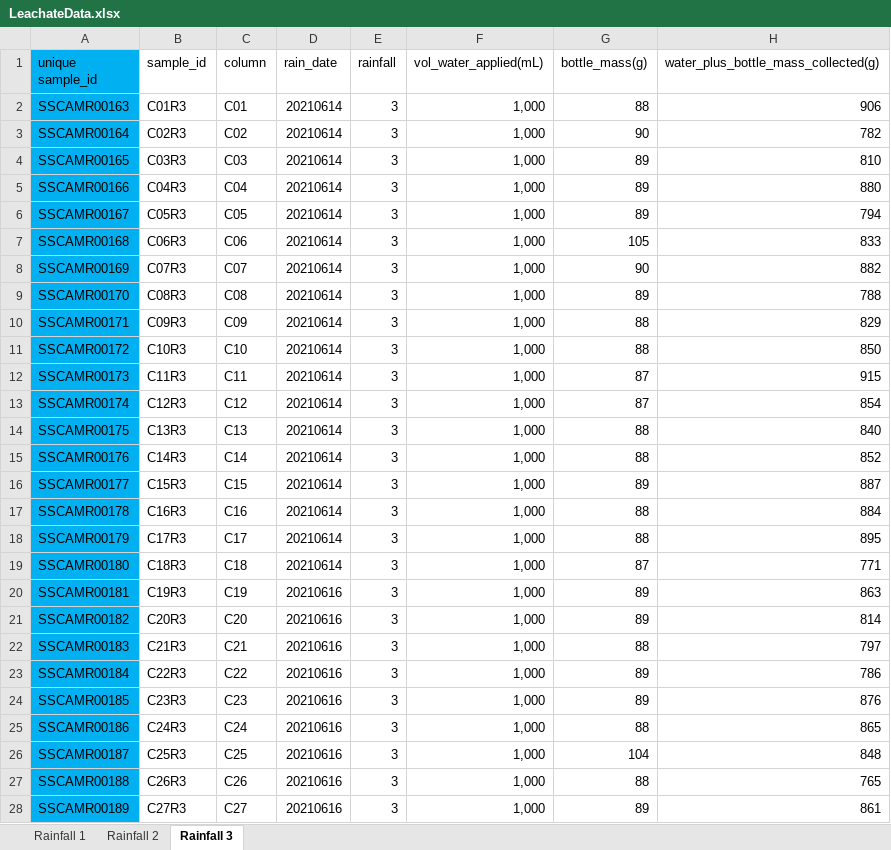
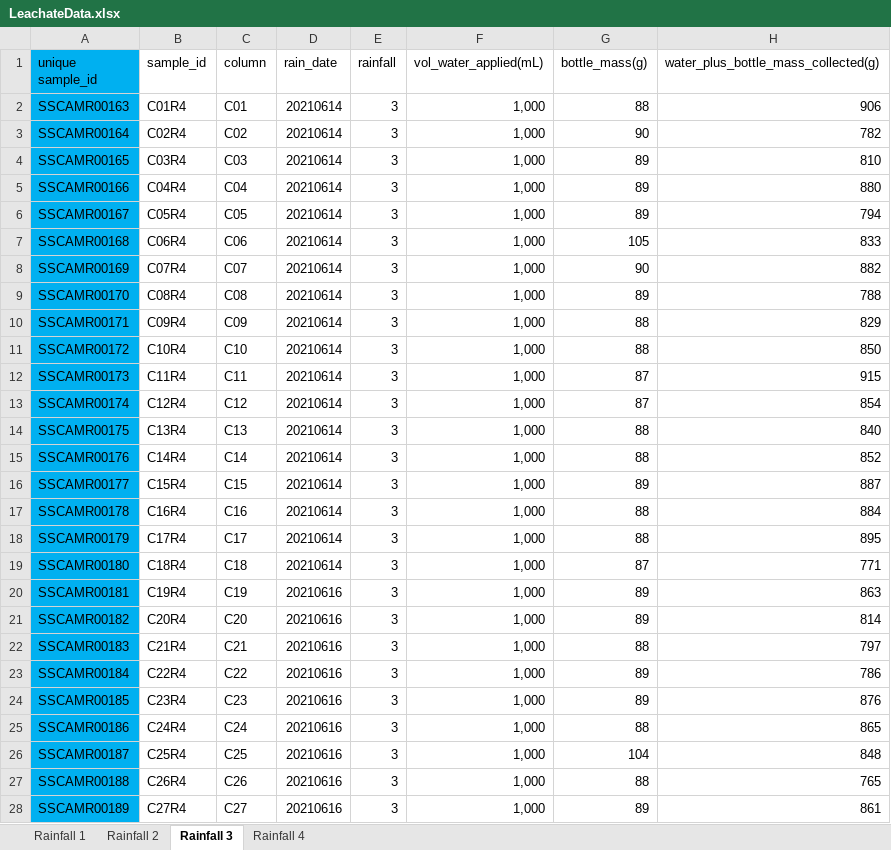
Before and after one commit to jflater/2021_strips_soil_column, an Excel workbook: Data/LeachateData.xlsx, sheet Rainfall 3, drawn as a sheet; only a part is shown; values as stored, in another font and other column widths than the file's, no borders; the diff covers the shown part only; the diff names each change by its address in the sheet, - before the commit and + after, or states it on an @@ line.

```diff
--- a/Data/LeachateData.xlsx (sheet Rainfall 3)
+++ b/Data/LeachateData.xlsx (sheet Rainfall 3)
+sheet tab: Rainfall 4
-B2 (sample_id): C01R3
+B2 (sample_id): C01R4
-B3 (sample_id): C02R3
+B3 (sample_id): C02R4
-B4 (sample_id): C03R3
+B4 (sample_id): C03R4
-B5 (sample_id): C04R3
+B5 (sample_id): C04R4
-B6 (sample_id): C05R3
+B6 (sample_id): C05R4
-B7 (sample_id): C06R3
+B7 (sample_id): C06R4
-B8 (sample_id): C07R3
+B8 (sample_id): C07R4
-B9 (sample_id): C08R3
+B9 (sample_id): C08R4
-B10 (sample_id): C09R3
+B10 (sample_id): C09R4
-B11 (sample_id): C10R3
+B11 (sample_id): C10R4
-B12 (sample_id): C11R3
+B12 (sample_id): C11R4
-B13 (sample_id): C12R3
+B13 (sample_id): C12R4
-B14 (sample_id): C13R3
+B14 (sample_id): C13R4
-B15 (sample_id): C14R3
+B15 (sample_id): C14R4
-B16 (sample_id): C15R3
+B16 (sample_id): C15R4
-B17 (sample_id): C16R3
+B17 (sample_id): C16R4
-B18 (sample_id): C17R3
+B18 (sample_id): C17R4
-B19 (sample_id): C18R3
+B19 (sample_id): C18R4
-B20 (sample_id): C19R3
+B20 (sample_id): C19R4
-B21 (sample_id): C20R3
+B21 (sample_id): C20R4
-B22 (sample_id): C21R3
+B22 (sample_id): C21R4
-B23 (sample_id): C22R3
+B23 (sample_id): C22R4
-B24 (sample_id): C23R3
+B24 (sample_id): C23R4
-B25 (sample_id): C24R3
+B25 (sample_id): C24R4
-B26 (sample_id): C25R3
+B26 (sample_id): C25R4
-B27 (sample_id): C26R3
+B27 (sample_id): C26R4
-B28 (sample_id): C27R3
+B28 (sample_id): C27R4
```
Also changed, not shown: 81 edited cells elsewhere in this sheet, sheet Rainfall 2, 2 other files.
